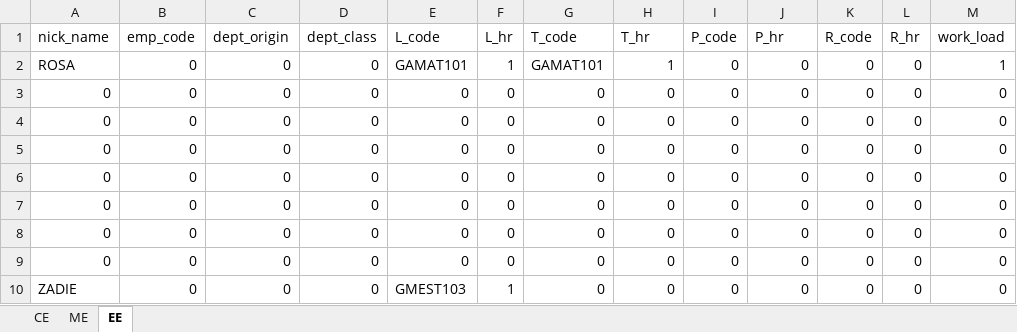
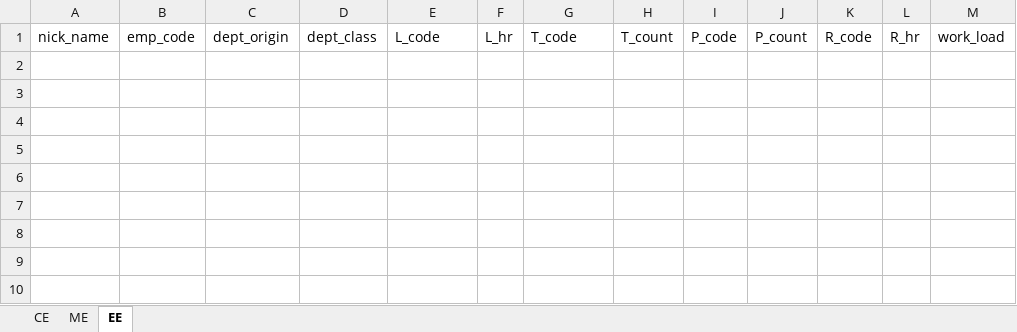
Before and after one commit to lakaparampil/projects_myTimetable, an Excel workbook: faculty_assignment_ODD.xlsx, sheet EE, drawn as a sheet; values as stored, in another font and other column widths than the file's, no borders; the diff names each change by its address in the sheet, - before the commit and + after, or states it on an @@ line.

```diff
--- a/faculty_assignment_ODD.xlsx (sheet EE)
+++ b/faculty_assignment_ODD.xlsx (sheet EE)
-H1: T_hr
+H1: T_count
-J1: P_hr
+J1: P_count
-row 2: ROSA | 0 | 0 | 0 | GAMAT101 | 1 | GAMAT101 | 1 | 0 | 0 | 0 | 0 | 1
-row 3: 0 | 0 | 0 | 0 | 0 | 0 | 0 | 0 | 0 | 0 | 0 | 0 | 0
-row 4: 0 | 0 | 0 | 0 | 0 | 0 | 0 | 0 | 0 | 0 | 0 | 0 | 0
-row 5: 0 | 0 | 0 | 0 | 0 | 0 | 0 | 0 | 0 | 0 | 0 | 0 | 0
-row 6: 0 | 0 | 0 | 0 | 0 | 0 | 0 | 0 | 0 | 0 | 0 | 0 | 0
-row 7: 0 | 0 | 0 | 0 | 0 | 0 | 0 | 0 | 0 | 0 | 0 | 0 | 0
-row 8: 0 | 0 | 0 | 0 | 0 | 0 | 0 | 0 | 0 | 0 | 0 | 0 | 0
-row 9: 0 | 0 | 0 | 0 | 0 | 0 | 0 | 0 | 0 | 0 | 0 | 0 | 0
-row 10: ZADIE | 0 | 0 | 0 | GMEST103 | 1 | 0 | 0 | 0 | 0 | 0 | 0 | 0
```
Also changed, not shown: sheet ME, sheet CE, curiculam_EE.xlsx, curiculam_ME.xlsx, 5 other files.
